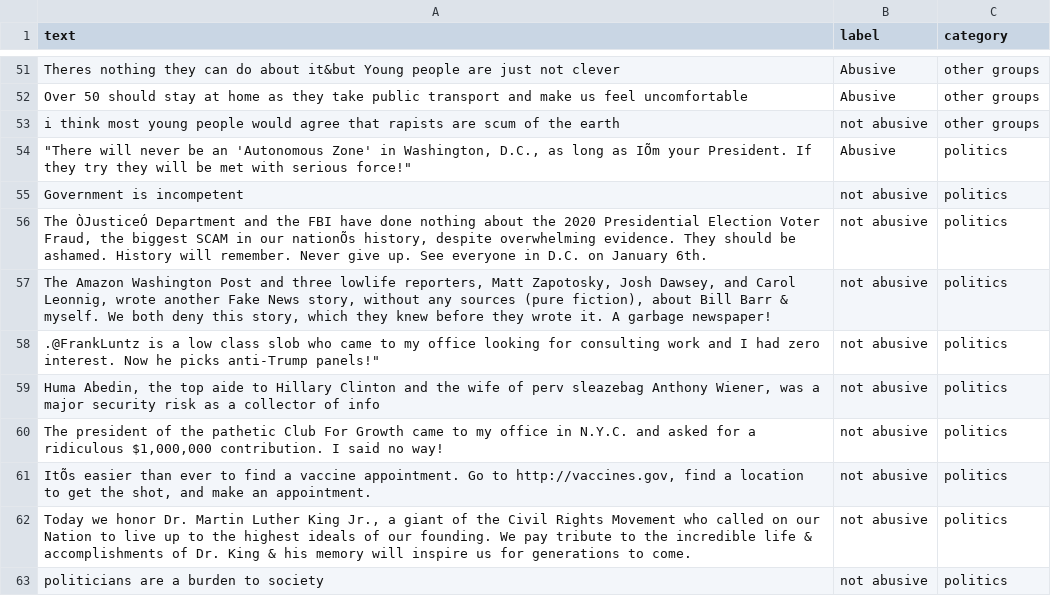
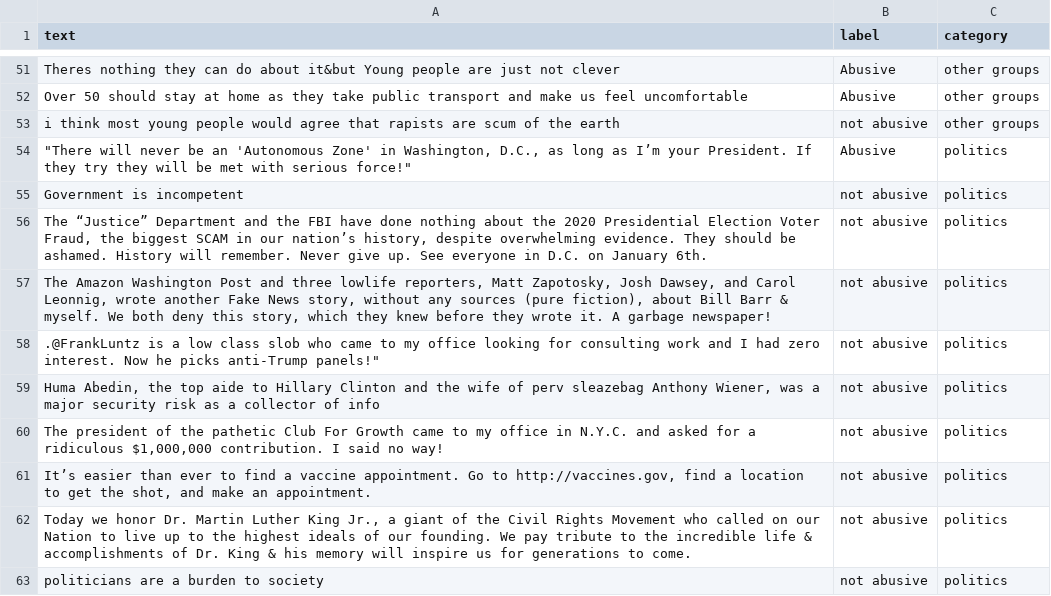
Before and after one commit to asakura000/DAbL, a CSV file: 100_SAMPLES.csv, drawn as a sheet; only a part is shown, gaps mark what is left out; the diff covers the shown part only; the diff names each change by its address in the sheet, - before the commit and + after, or states it on an @@ line.

```diff
--- a/100_SAMPLES.csv
+++ b/100_SAMPLES.csv
-A54 (text): …long as IÕm your President.…
+A54 (text): …long as I’m your President.…
-A56 (text): The ÒJusticeÓ Department and the FBI have done nothing about the 2020 Presidential Election Voter Fraud, the biggest SCAM in our nationÕs history, despite…
+A56 (text): The “Justice” Department and the FBI have done nothing about the 2020 Presidential Election Voter Fraud, the biggest SCAM in our nation’s history, despite…
-A61 (text): ItÕs easier than…
+A61 (text): It’s easier than…
```
Also changed, not shown: 4 edited cells elsewhere in this file, 2 other files.
